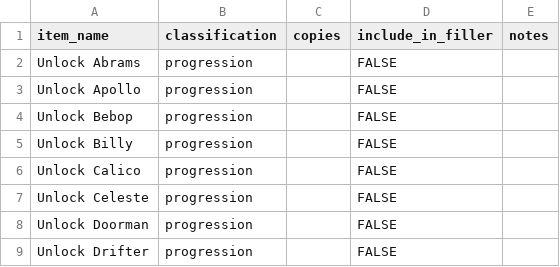
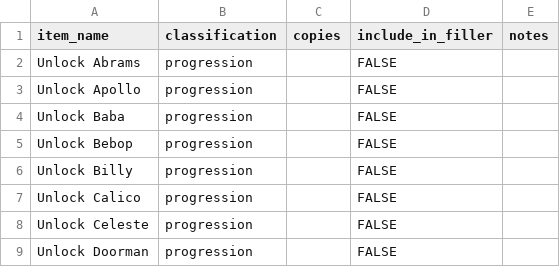
Before and after one commit to ArchipelagoBrad/deadlockipelago, a CSV file: deadlock/data/items.csv, drawn as a sheet; only a part is shown; the shorter side is filled out with more unchanged rows.

```diff
--- a/deadlock/data/items.csv
+++ b/deadlock/data/items.csv
@@ -3,2 +3,3 @@ Unlock Abrams,progression,,FALSE,
 Unlock Apollo,progression,,FALSE,
+Unlock Baba,progression,,FALSE,
 Unlock Bebop,progression,,FALSE,
```
Also changed, not shown: deadlock/data/heroes.csv, deadlock/data/locations.csv, 3 other files.
